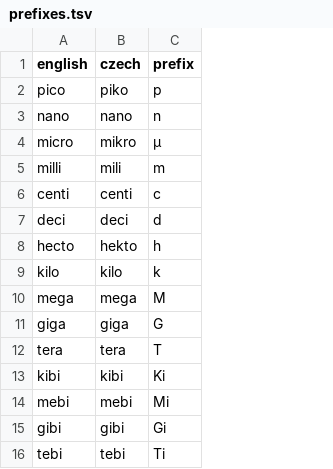
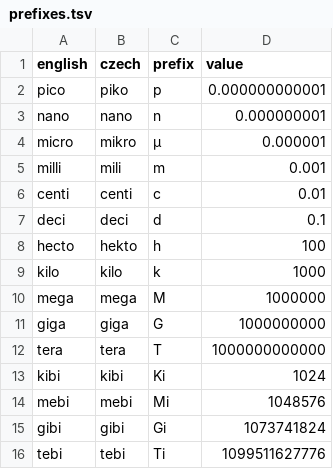
Before and after one commit to apify-projects/product-mapping-engine, a TSV file: data/vocabularies/prefixes.tsv, drawn as a sheet; the diff names each change by its address in the sheet, - before the commit and + after, or states it on an @@ line.

```diff
--- a/data/vocabularies/prefixes.tsv
+++ b/data/vocabularies/prefixes.tsv
+column D (value), rows 2-16: 0.000000000001 | 0.000000001 | 0.000001 | 0.001 | 0.01 | 0.1 | 100 | 1000 | 1000000 | 1000000000 | 1000000000000 | 1024 | 1048576 | 1073741824 | 1099511627776
```
Also changed, not shown: 6 other files.
